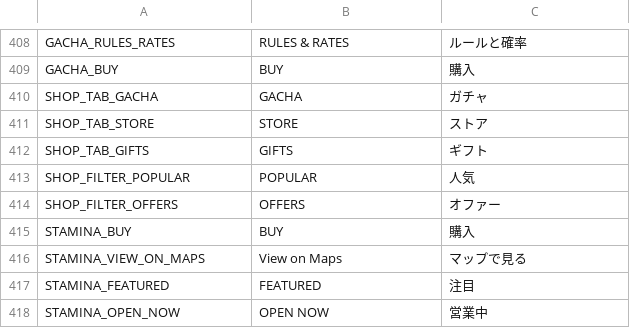
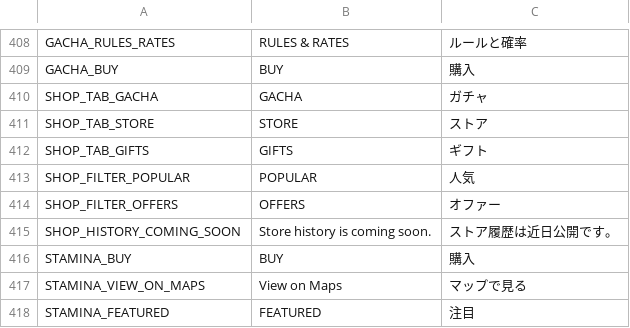
Before and after one commit to cesarguarinoni/Golfin-Redux, a CSV file: Assets/Localization/LocalizationText.csv, drawn as a sheet; only a part is shown, gaps mark what is left out; the shorter side is filled out with more unchanged rows; the diff names each change by its address in the sheet, - before the commit and + after, or states it on an @@ line.

```diff
--- a/Assets/Localization/LocalizationText.csv
+++ b/Assets/Localization/LocalizationText.csv
+row 415: SHOP_HISTORY_COMING_SOON | Store history is coming soon. | ストア履歴は近日公開です。
```
Also changed, not shown: 2 other files.
